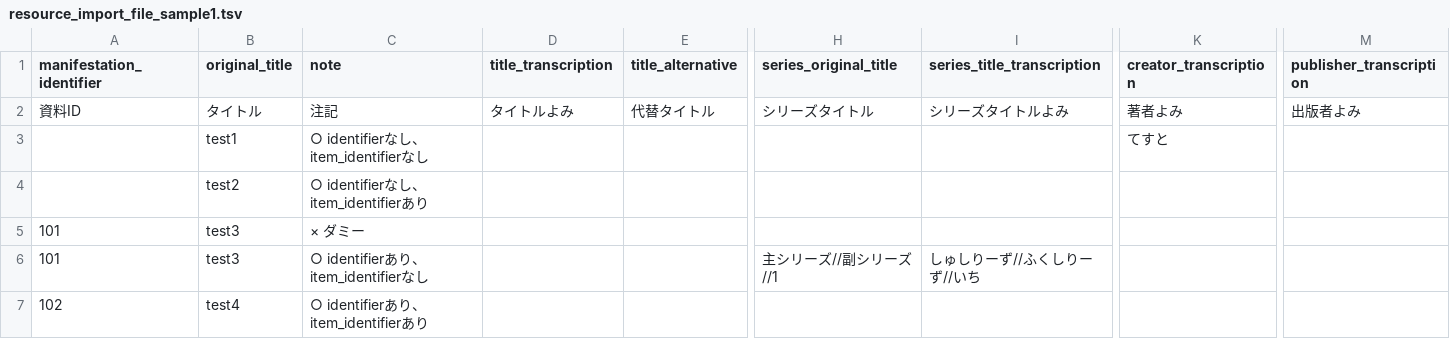
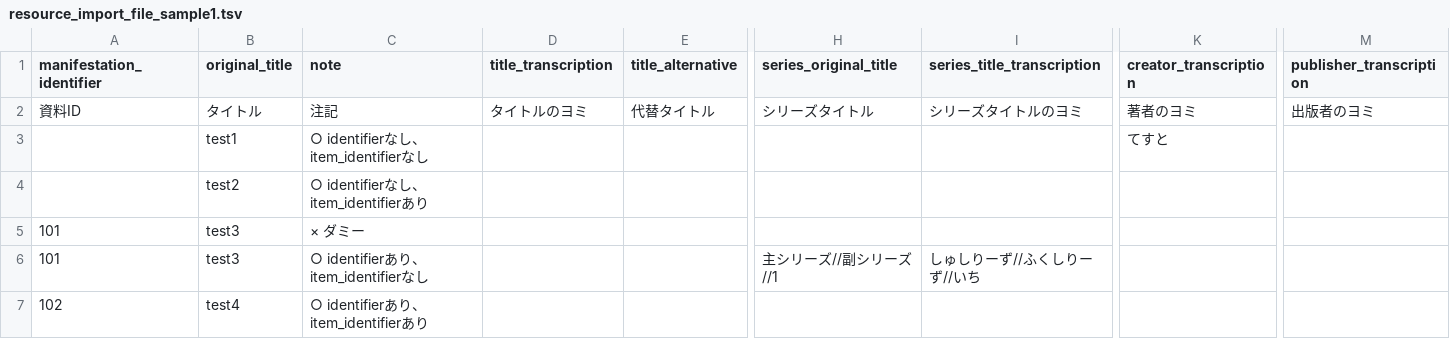
Before and after one commit to next-l/enju_biblio, a TSV file: examples/resource_import_file_sample1.tsv, drawn as a sheet; only a part is shown, gaps mark what is left out; the diff names each change by its address in the sheet, - before the commit and + after, or states it on an @@ line.

```diff
--- a/examples/resource_import_file_sample1.tsv
+++ b/examples/resource_import_file_sample1.tsv
-D2 (title_transcription): タイトルよみ
+D2 (title_transcription): タイトルのヨミ
-I2 (series_title_transcription): シリーズタイトルよみ
+I2 (series_title_transcription): シリーズタイトルのヨミ
-K2 (creator_transcription): 著者よみ
+K2 (creator_transcription): 著者のヨミ
-M2 (publisher_transcription): 出版者よみ
+M2 (publisher_transcription): 出版者のヨミ
```
Also changed, not shown: examples/resource_import_file_sample2.tsv, examples/resource_import_file_sample3.tsv.
